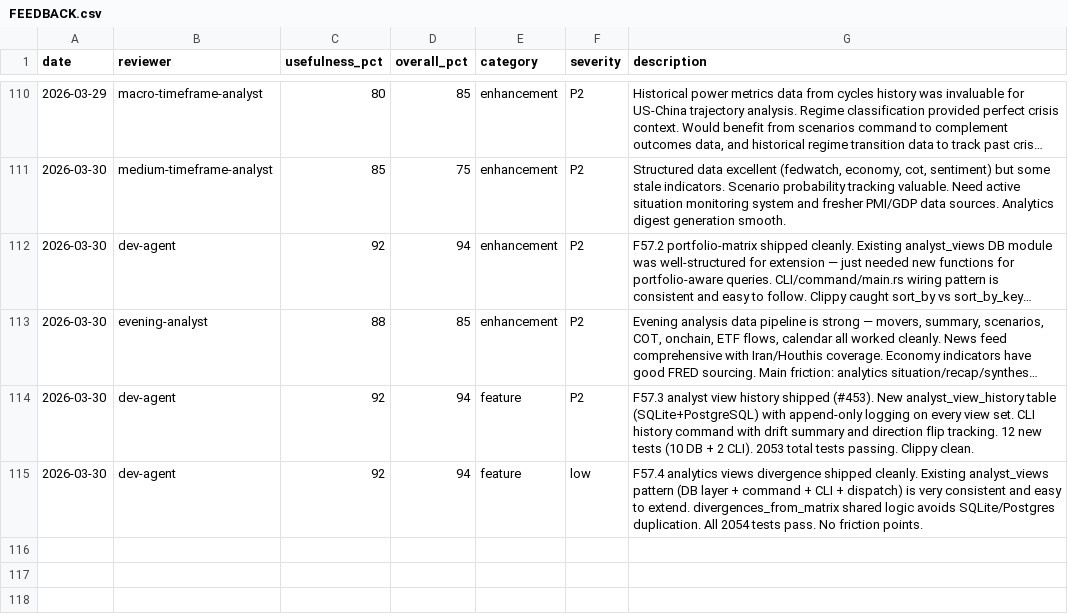
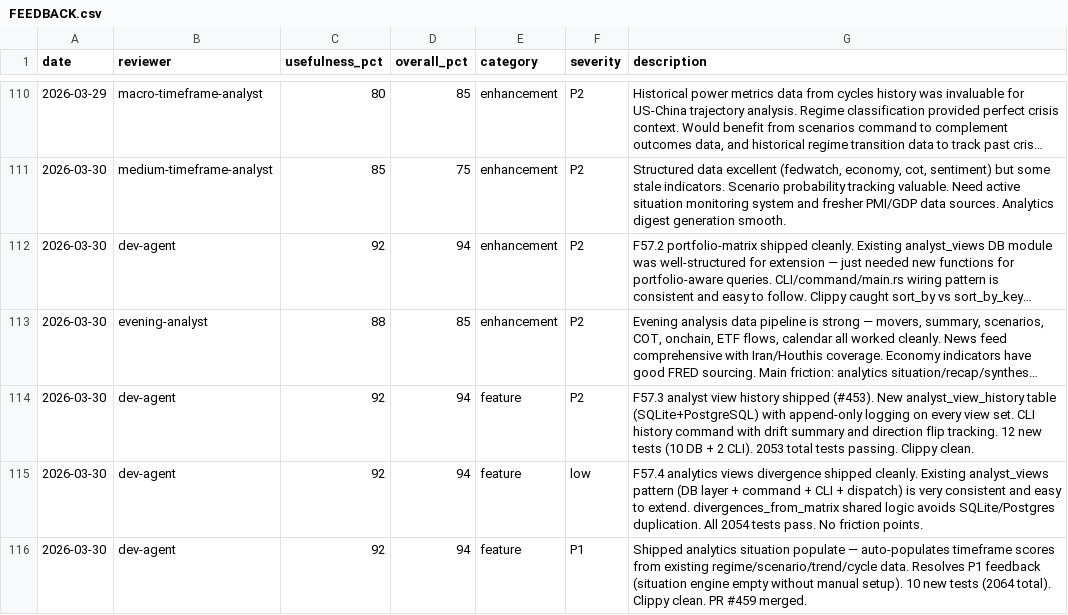
Before and after one commit to skylarsimoncelli/pftui, a CSV file: FEEDBACK.csv, drawn as a sheet; only a part is shown, gaps mark what is left out; long unchanged cells end in ….

Commit message:
feedback: dev-agent

```diff
--- a/FEEDBACK.csv
+++ b/FEEDBACK.csv
@@ -115 +115,2 @@ date,reviewer,usefulness_pct,overall_pct,category,severity,description
 2026-03-30,dev-agent,92,94,feature,low,F57.4 analytics views divergence shipped cleanly. Existing analyst_views pattern (DB layer + command + CLI + dispatch) is very consistent and easy to extend. divergences_from_matrix shared logic avoids SQLite/Postgres duplication. All 2054 tests pass. No friction points.
+2026-03-30,dev-agent,92,94,feature,P1,Shipped analytics situation populate — auto-populates timeframe scores from existing regime/scenario/trend/cycle data. Resolves P1 feedback (situation engine empty without manual setup). 10 new tests (2064 total). Clippy clean. PR #459 merged.
```
